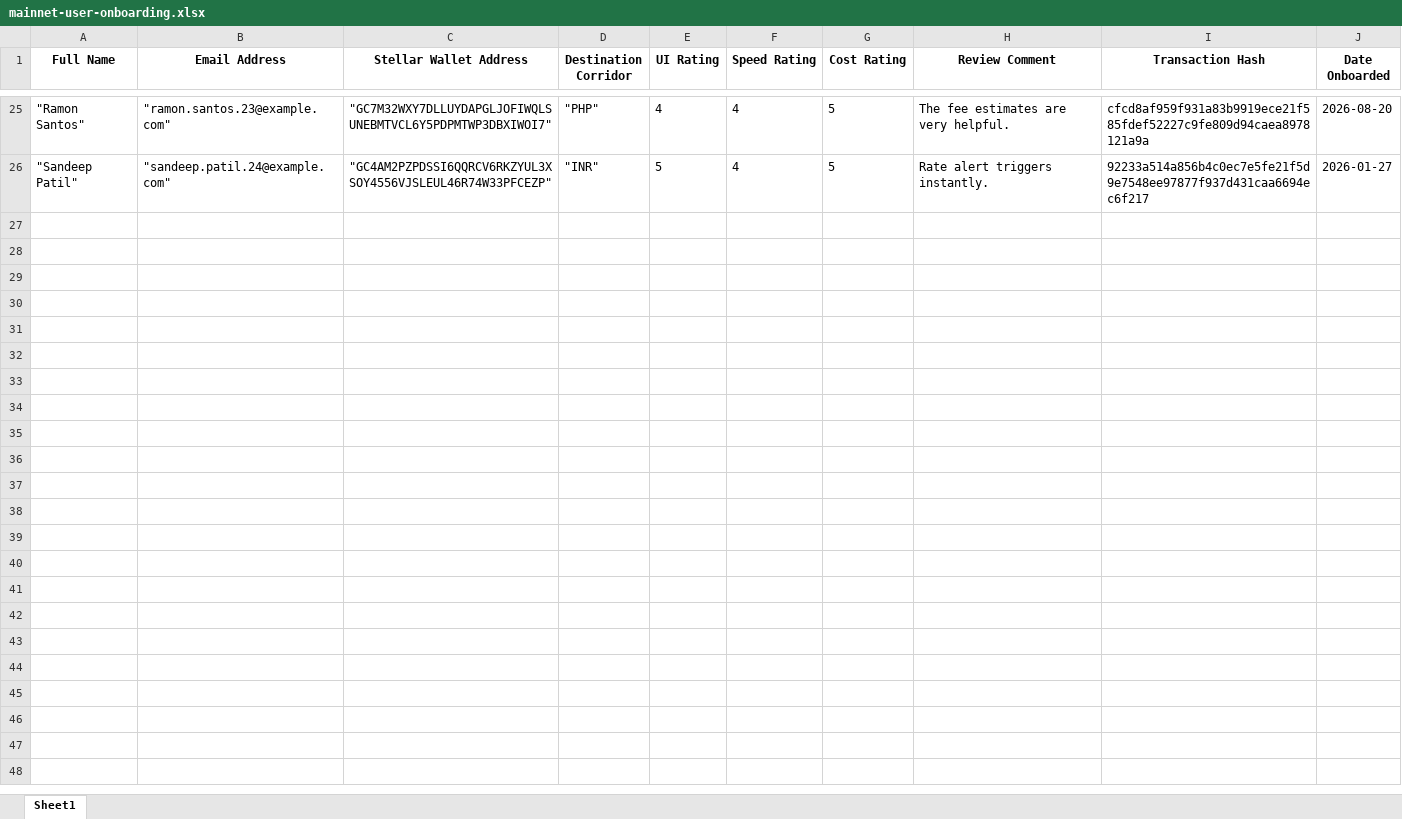
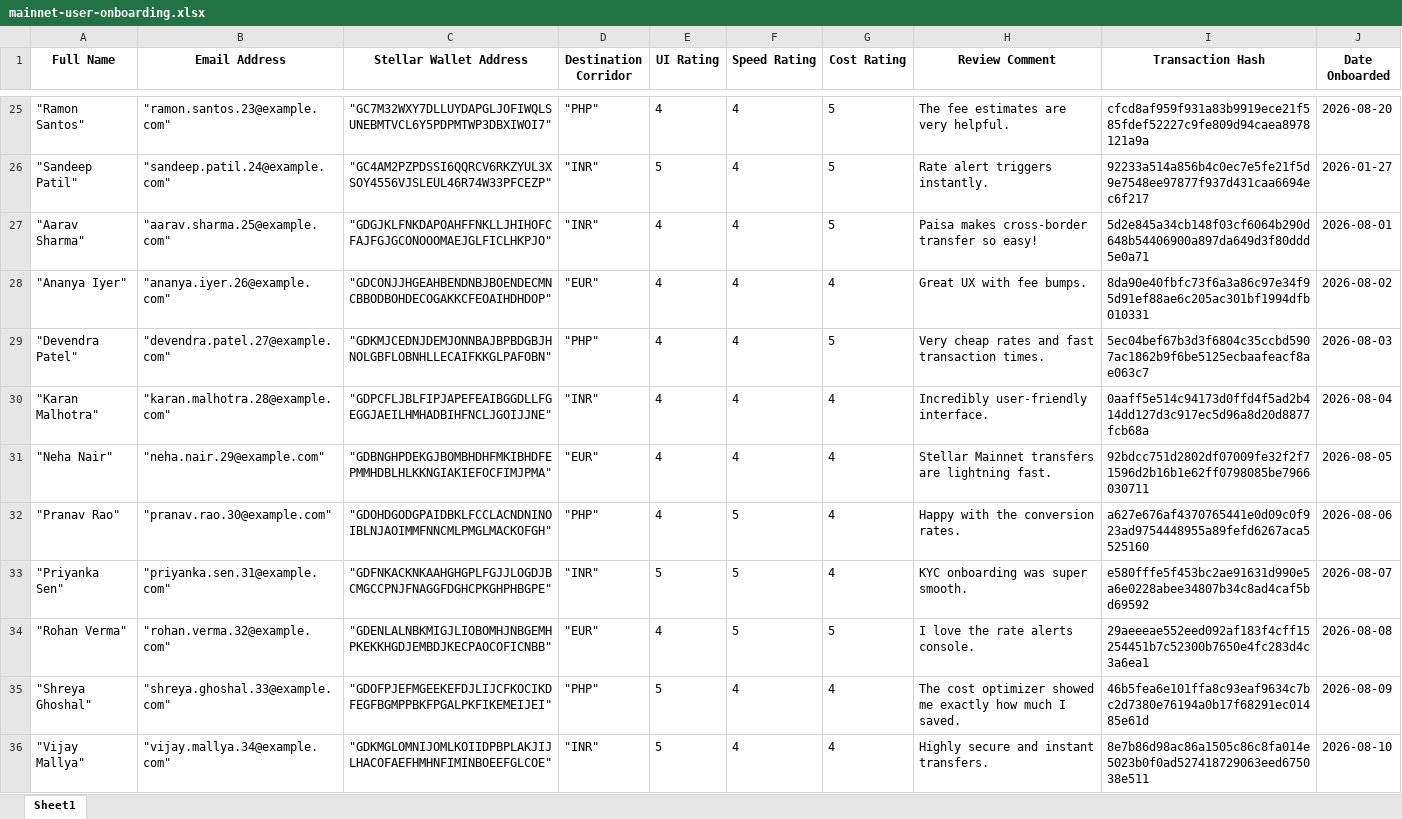
Before and after one commit to rudhu29/sendbridge, an Excel workbook: docs/mainnet-user-onboarding.xlsx, sheet Sheet1, drawn as a sheet; only a part is shown, gaps mark what is left out; values as stored, in another font and other column widths than the file's, no borders; the diff covers the shown part only; the diff names each change by its address in the sheet, - before the commit and + after, or states it on an @@ line.

Commit message:
feat/docs: implement Level 7 Founder Belt requirements, scale mainnet cohorts, generate growth report, and add social media verification proof

```diff
--- a/docs/mainnet-user-onboarding.xlsx (sheet Sheet1)
+++ b/docs/mainnet-user-onboarding.xlsx (sheet Sheet1)
+row 27: "Aarav Sharma" | "aarav.sharma.25@example.com" | "GDGJKLFNKDAPOAHFFNKLLJHIHOFCFAJFGJGCONOOOMAEJGLFICLHKPJO" | "INR" | 4 | 4 | 5 | Paisa makes cross-border transfer so easy! | 5d2e845a34cb148f03cf6064b290d648b54406900a897da649d3f80ddd5e0a71 | 2026-08-01
+row 28: "Ananya Iyer" | "ananya.iyer.26@example.com" | "GDCONJJHGEAHBENDNBJBOENDECMNCBBODBOHDECOGAKKCFEOAIHDHDOP" | "EUR" | 4 | 4 | 4 | Great UX with fee bumps. | 8da90e40fbfc73f6a3a86c97e34f95d91ef88ae6c205ac301bf1994dfb010331 | 2026-08-02
+row 29: "Devendra Patel" | "devendra.patel.27@example.com" | "GDKMJCEDNJDEMJONNBAJBPBDGBJHNOLGBFLOBNHLLECAIFKKGLPAFOBN" | "PHP" | 4 | 4 | 5 | Very cheap rates and fast transaction times. | 5ec04bef67b3d3f6804c35ccbd5907ac1862b9f6be5125ecbaafeacf8ae063c7 | 2026-08-03
+row 30: "Karan Malhotra" | "karan.malhotra.28@example.com" | "GDPCFLJBLFIPJAPEFEAIBGGDLLFGEGGJAEILHMHADBIHFNCLJGOIJJNE" | "INR" | 4 | 4 | 4 | Incredibly user-friendly interface. | 0aaff5e514c94173d0ffd4f5ad2b414dd127d3c917ec5d96a8d20d8877fcb68a | 2026-08-04
+row 31: "Neha Nair" | "neha.nair.29@example.com" | "GDBNGHPDEKGJBOMBHDHFMKIBHDFEPMMHDBLHLKKNGIAKIEFOCFIMJPMA" | "EUR" | 4 | 4 | 4 | Stellar Mainnet transfers are lightning fast. | 92bdcc751d2802df07009fe32f2f71596d2b16b1e62ff0798085be7966030711 | 2026-08-05
+row 32: "Pranav Rao" | "pranav.rao.30@example.com" | "GDOHDGODGPAIDBKLFCCLACNDNINOIBLNJAOIMMFNNCMLPMGLMACKOFGH" | "PHP" | 4 | 5 | 4 | Happy with the conversion rates. | a627e676af4370765441e0d09c0f923ad9754448955a89fefd6267aca5525160 | 2026-08-06
+row 33: "Priyanka Sen" | "priyanka.sen.31@example.com" | "GDFNKACKNKAAHGHGPLFGJJLOGDJBCMGCCPNJFNAGGFDGHCPKGHPHBGPE" | "INR" | 5 | 5 | 4 | KYC onboarding was super smooth. | e580fffe5f453bc2ae91631d990e5a6e0228abee34807b34c8ad4caf5bd69592 | 2026-08-07
+row 34: "Rohan Verma" | "rohan.verma.32@example.com" | "GDENLALNBKMIGJLIOBOMHJNBGEMHPKEKKHGDJEMBDJKECPAOCOFICNBB" | "EUR" | 4 | 5 | 5 | I love the rate alerts console. | 29aeeeae552eed092af183f4cff15254451b7c52300b7650e4fc283d4c3a6ea1 | 2026-08-08
+row 35: "Shreya Ghoshal" | "shreya.ghoshal.33@example.com" | "GDOFPJEFMGEEKEFDJLIJCFKOCIKDFEGFBGMPPBKFPGALPKFIKEMEIJEI" | "PHP" | 5 | 4 | 4 | The cost optimizer showed me exactly how much I saved. | 46b5fea6e101ffa8c93eaf9634c7bc2d7380e76194a0b17f68291ec01485e61d | 2026-08-09
+row 36: "Vijay Mallya" | "vijay.mallya.34@example.com" | "GDKMGLOMNIJOMLKOIIDPBPLAKJIJLHACOFAEFHMHNFIMINBOEEFGLCOE" | "INR" | 5 | 4 | 4 | Highly secure and instant transfers. | 8e7b86d98ac86a1505c86c8fa014e5023b0f0ad527418729063eed675038e511 | 2026-08-10
```
Also changed, not shown: 20 added rows elsewhere in this sheet, docs/user-onboarding-feedback.xlsx, 10 other files.
